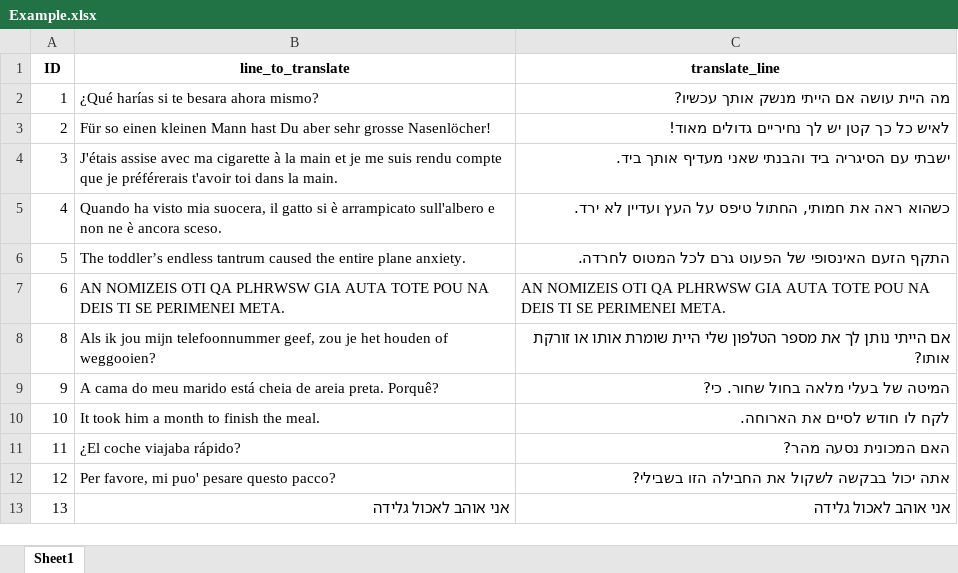
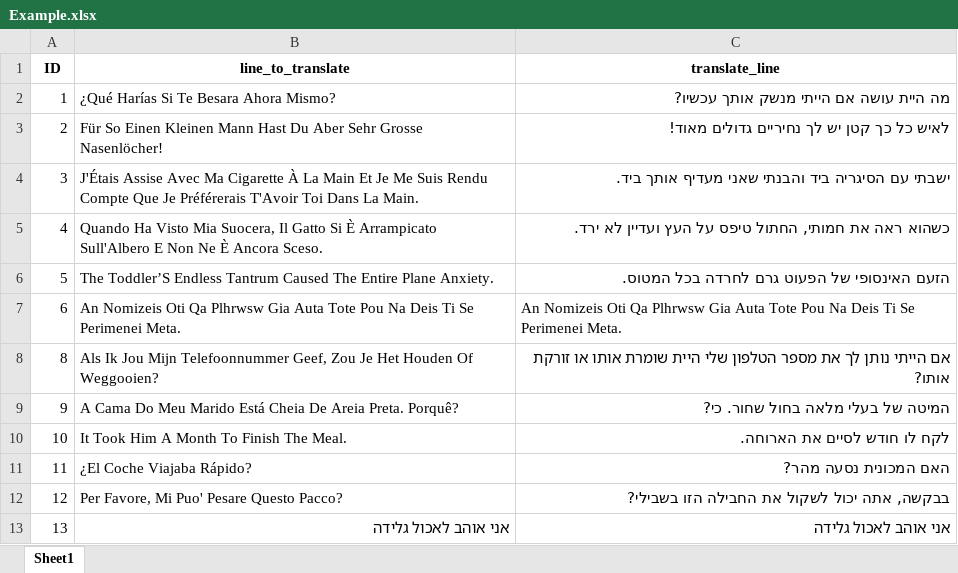
Before and after one commit to itayk93/automatic_translations, an Excel workbook: Output/Example.xlsx, sheet Sheet1, drawn as a sheet; values as stored, in another font and other column widths than the file's, no borders; the diff names each change by its address in the sheet, - before the commit and + after, or states it on an @@ line.

Commit message:
Add files via upload

```diff
--- a/Output/Example.xlsx (sheet Sheet1)
+++ b/Output/Example.xlsx (sheet Sheet1)
-B2 (line_to_translate): ¿Qué harías si te besara ahora mismo?
+B2 (line_to_translate): ¿Qué Harías Si Te Besara Ahora Mismo?
-B3 (line_to_translate): Für so einen kleinen Mann hast Du aber sehr grosse Nasenlöcher!
+B3 (line_to_translate): Für So Einen Kleinen Mann Hast Du Aber Sehr Grosse Nasenlöcher!
-B4 (line_to_translate): J'étais assise avec ma cigarette à la main et je me suis rendu compte que je préférerais t'avoir toi dans la main.
+B4 (line_to_translate): J'Étais Assise Avec Ma Cigarette À La Main Et Je Me Suis Rendu Compte Que Je Préférerais T'Avoir Toi Dans La Main.
-B5 (line_to_translate): Quando ha visto mia suocera, il gatto si è arrampicato sull'albero e non ne è ancora sceso.
+B5 (line_to_translate): Quando Ha Visto Mia Suocera, Il Gatto Si È Arrampicato Sull'Albero E Non Ne È Ancora Sceso.
-B6 (line_to_translate): The toddler’s endless tantrum caused the entire plane anxiety.
+B6 (line_to_translate): The Toddler’S Endless Tantrum Caused The Entire Plane Anxiety.
-C6 (translate_line): התקף הזעם האינסופי של הפעוט גרם לכל המטוס לחרדה.
+C6 (translate_line): הזעם האינסופי של הפעוט גרם לחרדה בכל המטוס.
-B7 (line_to_translate): AN NOMIZEIS OTI QA PLHRWSW GIA AUTA TOTE POU NA DEIS TI SE PERIMENEI META.
+B7 (line_to_translate): An Nomizeis Oti Qa Plhrwsw Gia Auta Tote Pou Na Deis Ti Se Perimenei Meta.
-C7 (translate_line): AN NOMIZEIS OTI QA PLHRWSW GIA AUTA TOTE POU NA DEIS TI SE PERIMENEI META.
+C7 (translate_line): An Nomizeis Oti Qa Plhrwsw Gia Auta Tote Pou Na Deis Ti Se Perimenei Meta.
-B8 (line_to_translate): Als ik jou mijn telefoonnummer geef, zou je het houden of weggooien?
+B8 (line_to_translate): Als Ik Jou Mijn Telefoonnummer Geef, Zou Je Het Houden Of Weggooien?
-B9 (line_to_translate): A cama do meu marido está cheia de areia preta. Porquê?
+B9 (line_to_translate): A Cama Do Meu Marido Está Cheia De Areia Preta. Porquê?
-B10 (line_to_translate): It took him a month to finish the meal.
+B10 (line_to_translate): It Took Him A Month To Finish The Meal.
-B11 (line_to_translate): ¿El coche viajaba rápido?
+B11 (line_to_translate): ¿El Coche Viajaba Rápido?
-B12 (line_to_translate): Per favore, mi puo' pesare questo pacco?
+B12 (line_to_translate): Per Favore, Mi Puo' Pesare Questo Pacco?
-C12 (translate_line): אתה יכול בבקשה לשקול את החבילה הזו בשבילי?
+C12 (translate_line): בבקשה, אתה יכול לשקול את החבילה הזו בשבילי?
```
